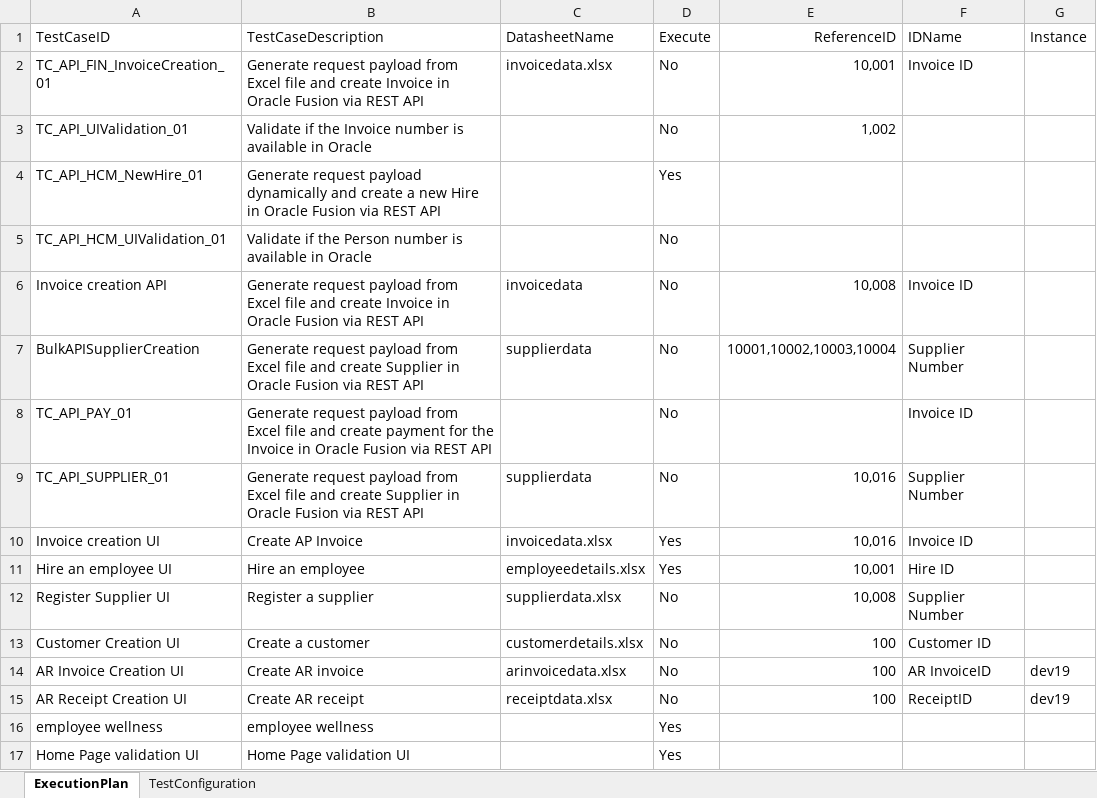
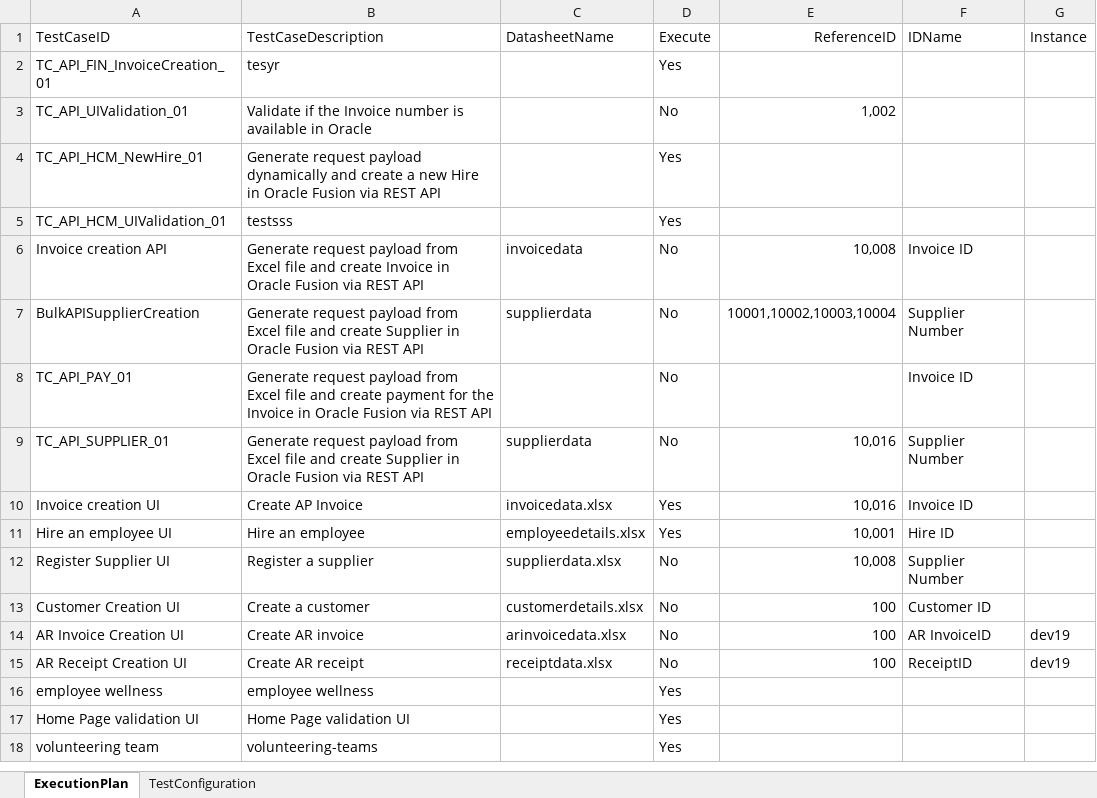
Before and after one commit to keerthika-janardhanan/oracle_erp, an Excel workbook: testmanager.xlsx, sheet ExecutionPlan, drawn as a sheet; values as stored, in another font and other column widths than the file's, no borders; the diff names each change by its address in the sheet, - before the commit and + after, or states it on an @@ line.

Commit message:
Add volunteering test step

```diff
--- a/testmanager.xlsx (sheet ExecutionPlan)
+++ b/testmanager.xlsx (sheet ExecutionPlan)
-B2 (TestCaseDescription): Generate request payload from Excel file and create Invoice in Oracle Fusion via REST API
+B2 (TestCaseDescription): tesyr
-C2 (DatasheetName): invoicedata.xlsx
+C2 (DatasheetName): (empty)
-D2 (Execute): No
+D2 (Execute): Yes
-E2 (ReferenceID): 10,001
+E2 (ReferenceID): (empty)
-F2 (IDName): Invoice ID
+F2 (IDName): (empty)
-B5 (TestCaseDescription): Validate if the Person number is available in Oracle
+B5 (TestCaseDescription): testsss
-D5 (Execute): No
+D5 (Execute): Yes
+row 18: volunteering team | volunteering-teams |  | Yes
```
Also changed, not shown: 18 other files.
